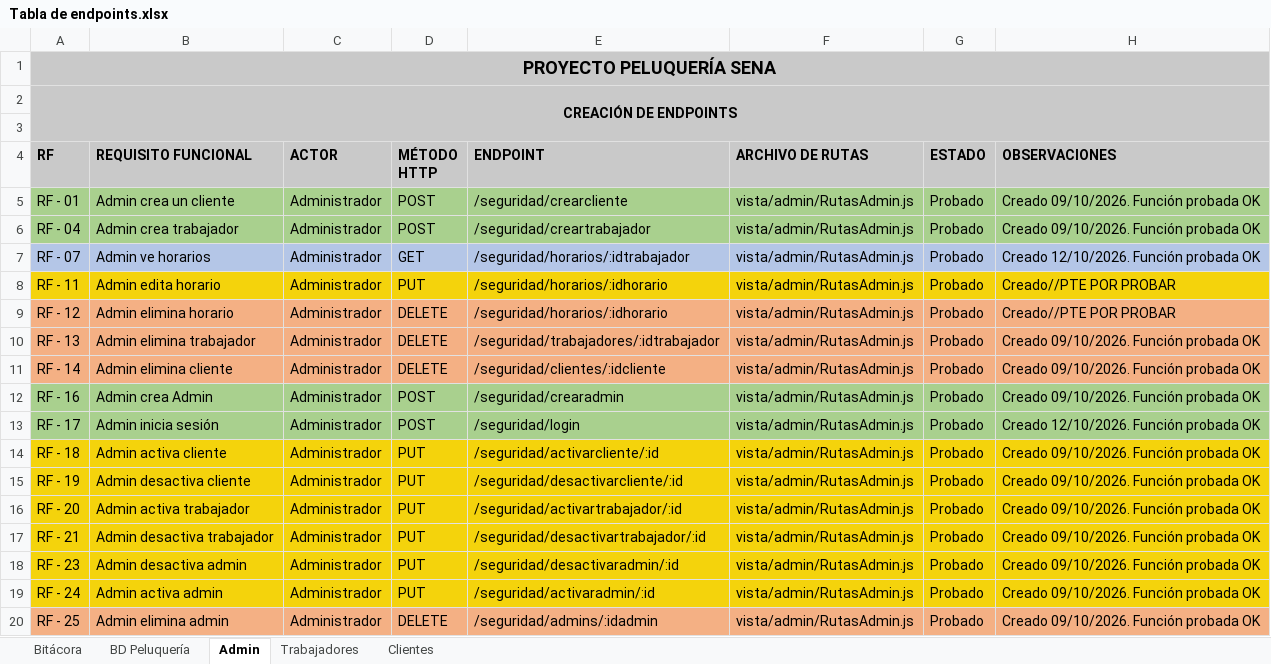
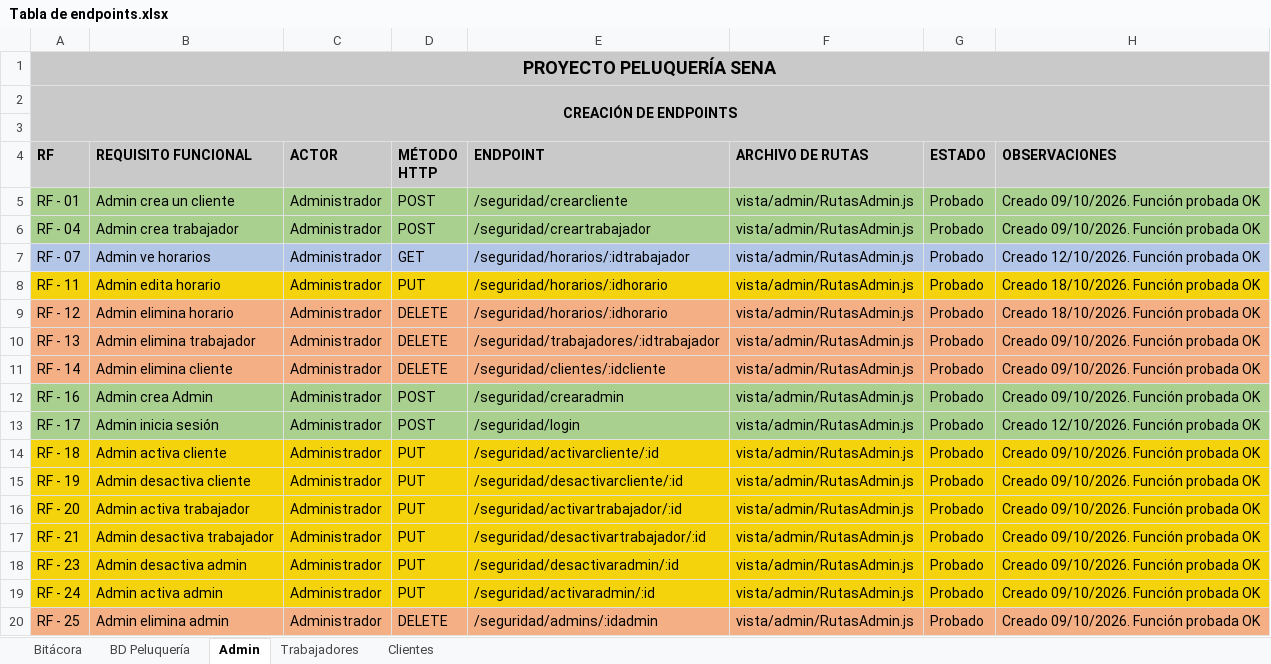
Before and after one commit to KevinCampos20/Peluqueria_SENA, an Excel workbook: Tabla de endpoints.xlsx, sheet Admin, drawn as a sheet; values as stored, in another font and other column widths than the file's, no borders; the diff names each change by its address in the sheet, - before the commit and + after, or states it on an @@ line.

```diff
--- a/Tabla de endpoints.xlsx (sheet Admin)
+++ b/Tabla de endpoints.xlsx (sheet Admin)
-H8:H9 (OBSERVACIONES): Creado//PTE POR PROBAR
+H8:H9 (OBSERVACIONES): Creado 18/10/2026. Función probada OK
```
Also changed, not shown: sheet Bitácora, sheet Clientes, sheet Trabajadores, 20 other files.
